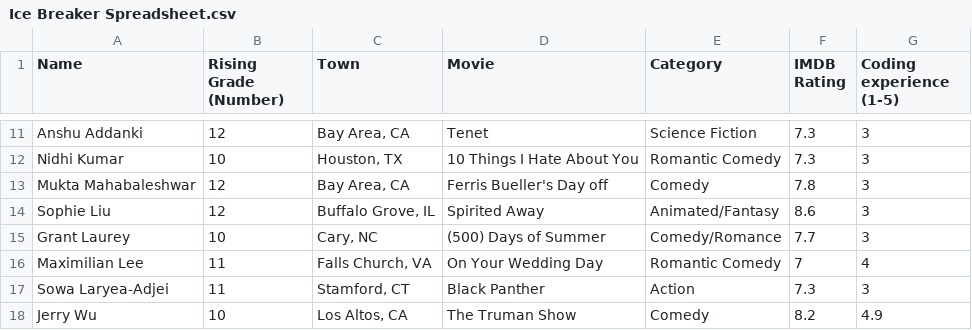
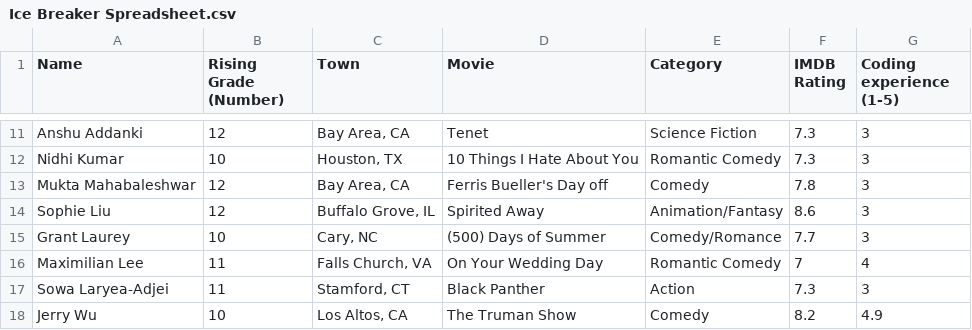
Before and after one commit to rugvedmhatre/NYU-ML-2024-Session-1, a CSV file: day2/Ice Breaker Spreadsheet.csv, drawn as a sheet; only a part is shown, gaps mark what is left out.

Commit message:
adding ice breaker dataset

```diff
--- a/day2/Ice Breaker Spreadsheet.csv
+++ b/day2/Ice Breaker Spreadsheet.csv
@@ -13,3 +13,3 @@ Nidhi Kumar,10,"Houston, TX",10 Things I Hate About You,Romantic Comedy,7.3,3
 Mukta Mahabaleshwar,12,"Bay Area, CA",Ferris Bueller's Day off,Comedy,7.8,3
-Sophie Liu,12,"Buffalo Grove, IL",Spirited Away,Animated/Fantasy,8.6,3
+Sophie Liu,12,"Buffalo Grove, IL",Spirited Away,Animation/Fantasy,8.6,3
 Grant Laurey,10,"Cary, NC",(500) Days of Summer,Comedy/Romance,7.7,3
```
